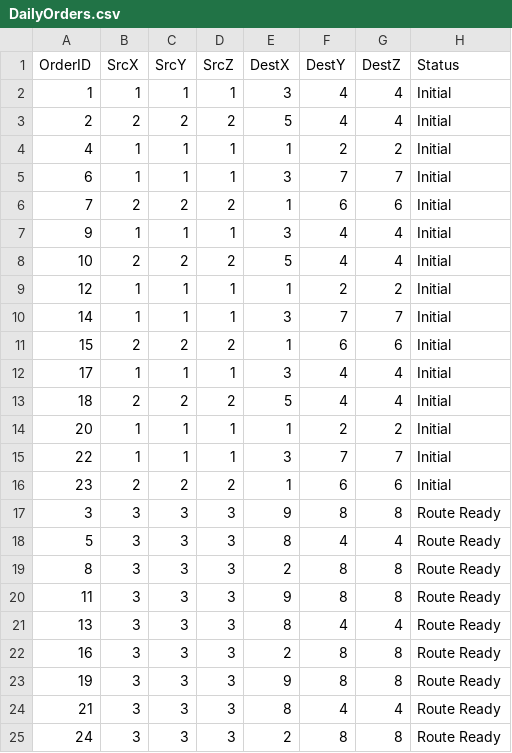
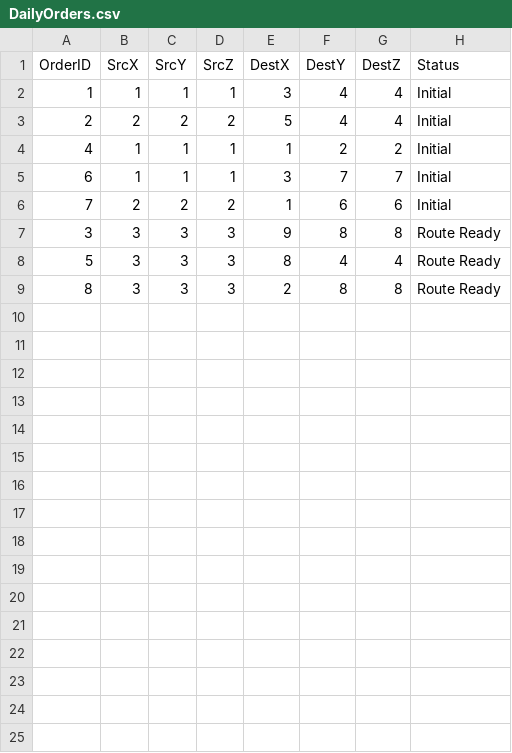
Before and after one commit to AlexRiley55/DroneDelivery, a CSV file: DailyOrders.csv, drawn as a sheet.

```diff
--- a/DailyOrders.csv
+++ b/DailyOrders.csv
@@ -6,12 +6,2 @@ OrderID,SrcX,SrcY,SrcZ,DestX,DestY,DestZ,Status
 7,2,2,2,1,6,6,Initial
-9,1,1,1,3,4,4,Initial
-10,2,2,2,5,4,4,Initial
-12,1,1,1,1,2,2,Initial
-14,1,1,1,3,7,7,Initial
-15,2,2,2,1,6,6,Initial
-17,1,1,1,3,4,4,Initial
-18,2,2,2,5,4,4,Initial
-20,1,1,1,1,2,2,Initial
-22,1,1,1,3,7,7,Initial
-23,2,2,2,1,6,6,Initial
 3,3,3,3,9,8,8,Route Ready
@@ -19,7 +9 @@ OrderID,SrcX,SrcY,SrcZ,DestX,DestY,DestZ,Status
 8,3,3,3,2,8,8,Route Ready
-11,3,3,3,9,8,8,Route Ready
-13,3,3,3,8,4,4,Route Ready
-16,3,3,3,2,8,8,Route Ready
-19,3,3,3,9,8,8,Route Ready
-21,3,3,3,8,4,4,Route Ready
-24,3,3,3,2,8,8,Route Ready
```
Also changed, not shown: 11 other files.
